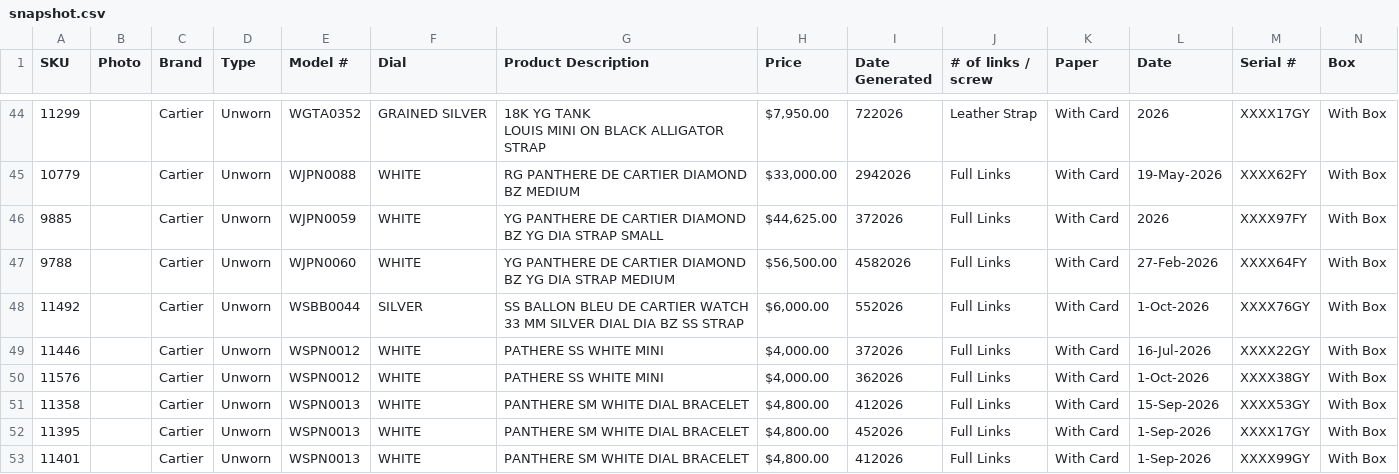
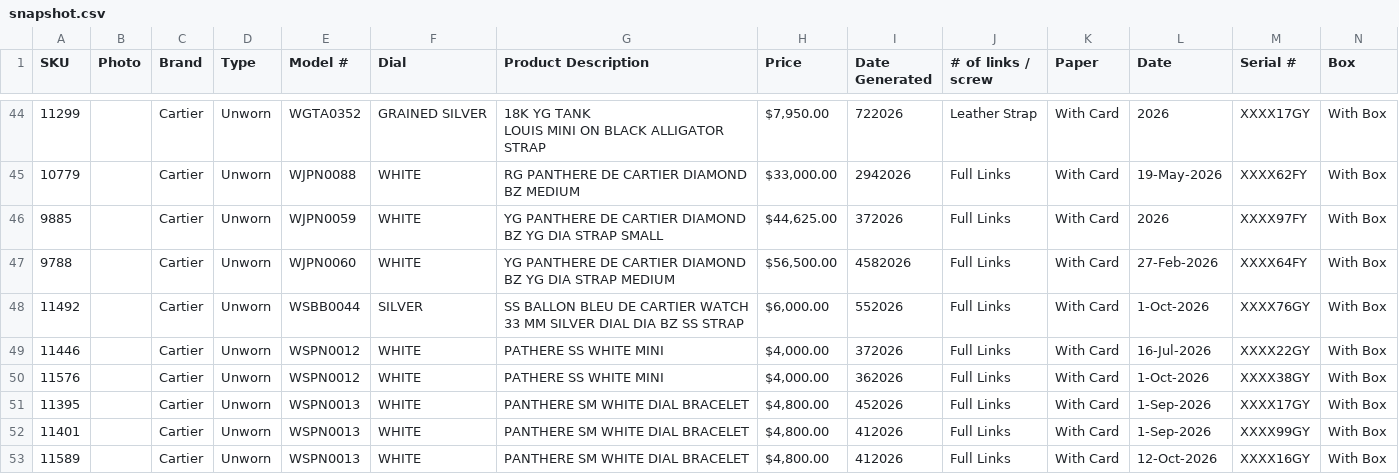
Before and after one commit to CHRISEVO24/benny-rich-tracker, a CSV file: snapshot.csv, drawn as a sheet; only a part is shown, gaps mark what is left out; the shorter side is filled out with more unchanged rows; rows hold the shown columns only; the diff covers the shown part only; the diff names each change by its address in the sheet, - before the commit and + after, or states it on an @@ line.

Commit message:
Snapshot 2026-10-29 03:00 PM ET [skip ci]

```diff
--- a/snapshot.csv
+++ b/snapshot.csv
-row 51: 11358 |  | Cartier | Unworn | WSPN0013 | WHITE | PANTHERE SM WHITE DIAL BRACELET | $4,800.00 | 412026 | Full Links | With Card | 15-Sep-2026 | XXXX53GY | With Box
```
Also changed, not shown: 3 removed rows and 1 edited cell elsewhere in this file, 1 other file.
